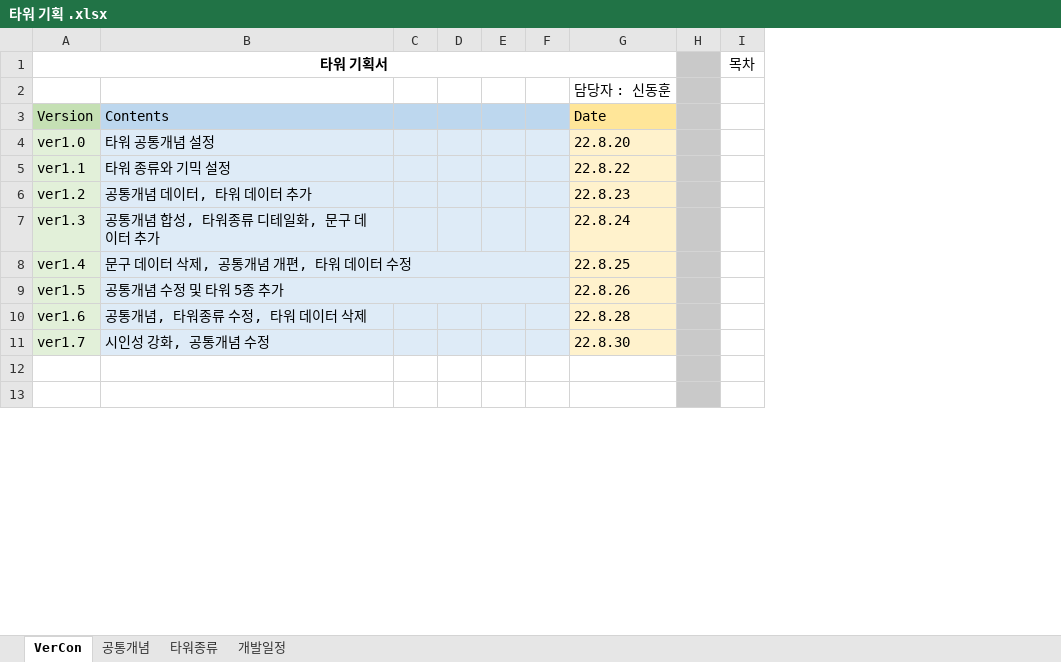
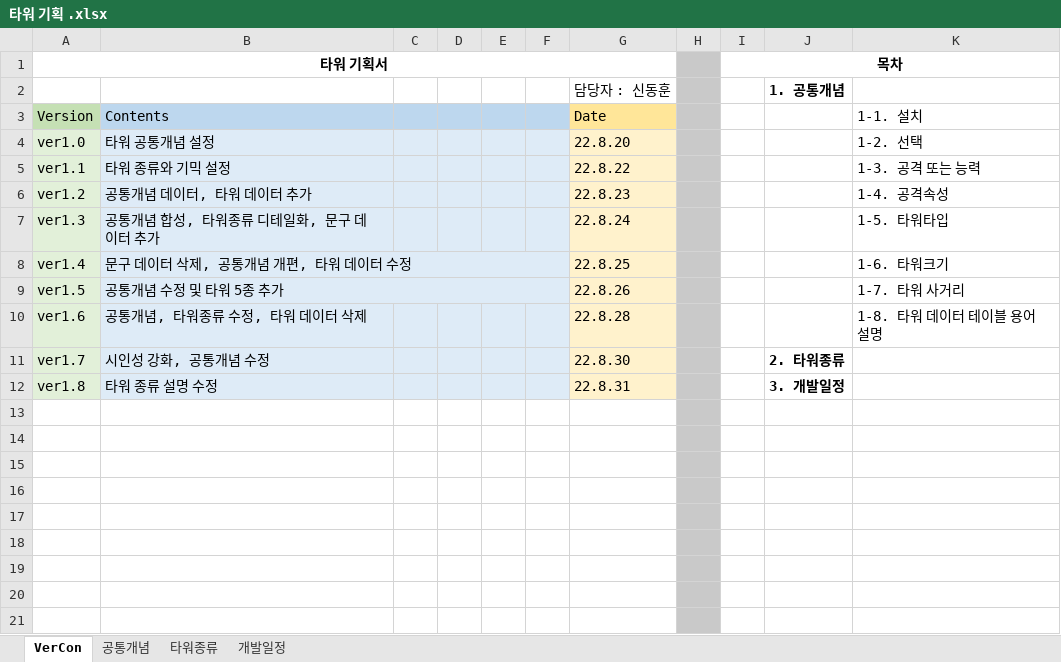
Before and after one commit to ChoWook/PlumTowerDefecne, an Excel workbook: Design/타워 기획 .xlsx, sheet VerCon, drawn as a sheet; only a part is shown; values as stored, in another font and other column widths than the file's, no borders; the diff names each change by its address in the sheet, - before the commit and + after, or states it on an @@ line.

Commit message:
신동훈 타워종류 설명 수정

```diff
--- a/Design/타워 기획 .xlsx (sheet VerCon)
+++ b/Design/타워 기획 .xlsx (sheet VerCon)
+column J, rows 2-11: 1. 공통개념 |  |  |  |  |  |  |  |  | 2. 타워종류
+column K (1-1. 설치), rows 4-10: 1-2. 선택 | 1-3. 공격 또는 능력 | 1-4. 공격속성 | 1-5. 타워타입 | 1-6. 타워크기 | 1-7. 타워 사거리 | 1-8. 타워 데이터 테이블 용어 설명
-I1 bold: off
+I1 bold: on
+I1:K1 merged
+row 12: ver1.8 | 타워 종류 설명 수정 |  |  |  |  | 22.8.31 |  |  | 3. 개발일정
+row 13: (empty)
+row 14: (empty)
+row 15: (empty)
+row 16: (empty)
+row 17: (empty)
+row 18: (empty)
+row 19: (empty)
```
Also changed, not shown: sheet 타워종류, charts or pictures.
